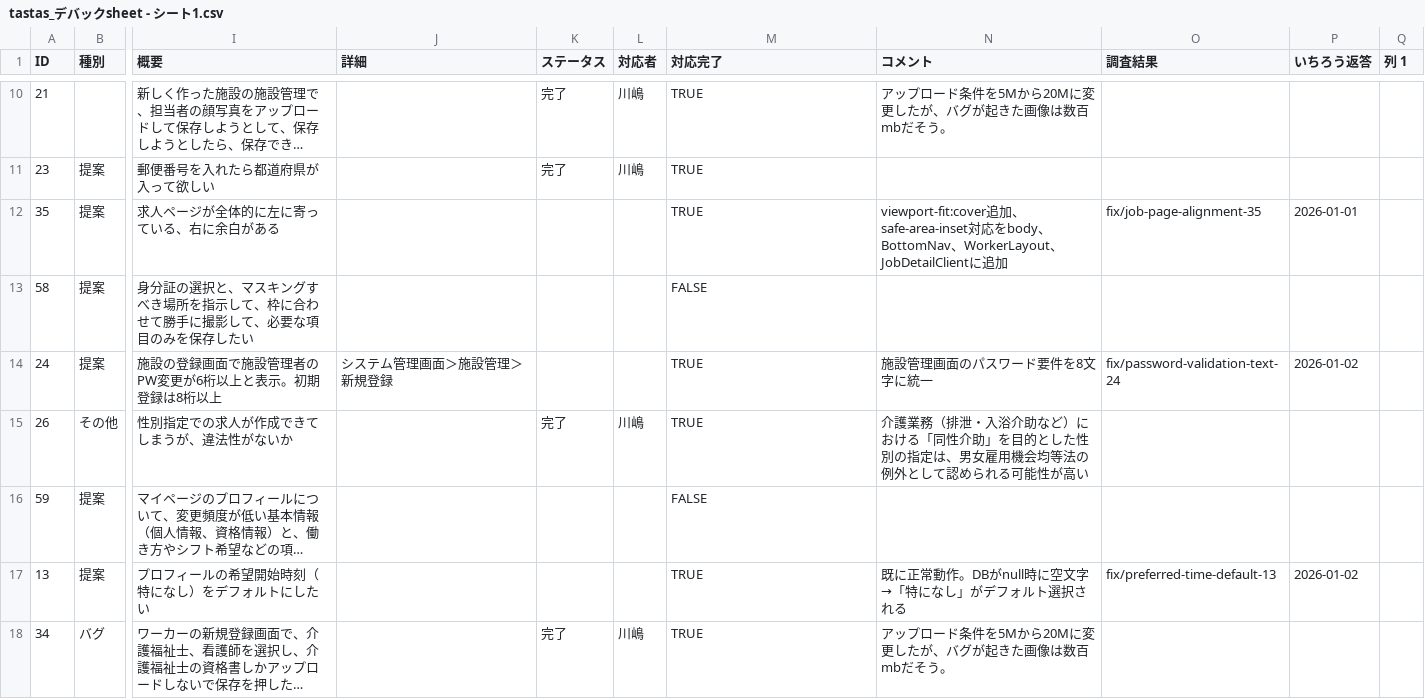
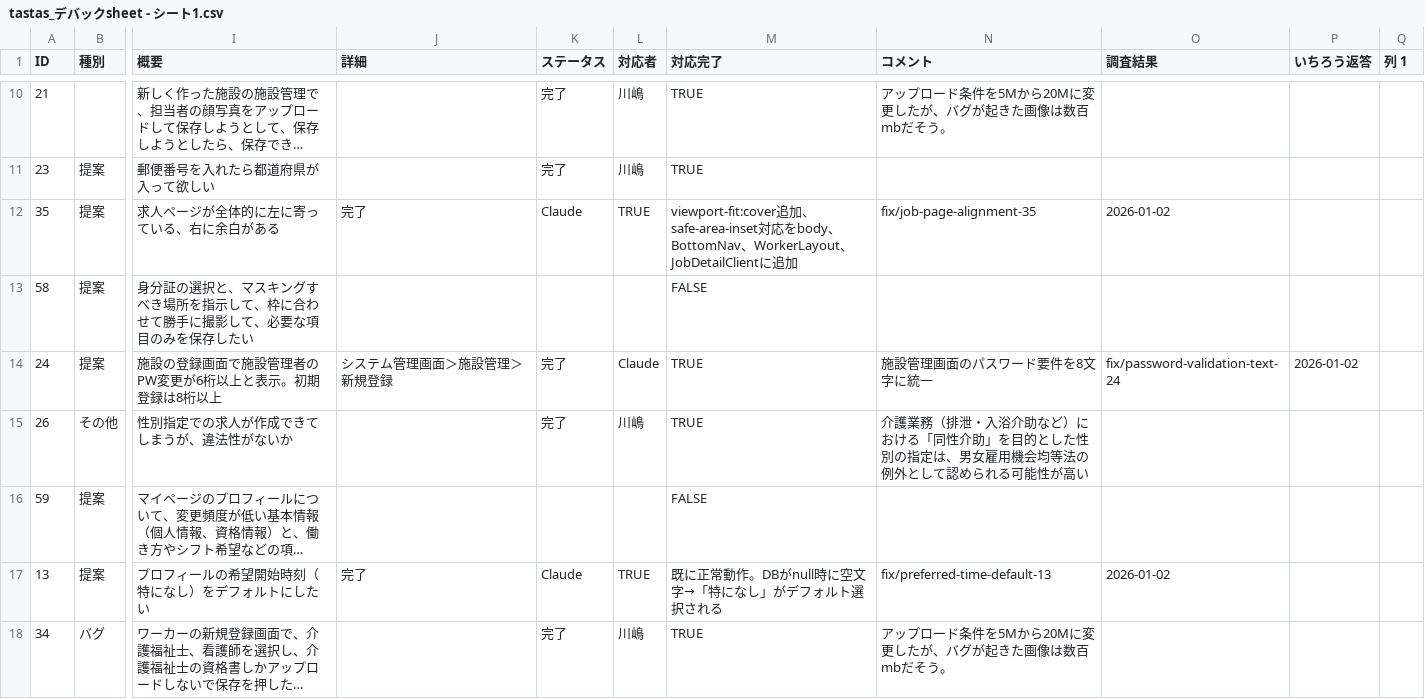
Before and after one commit to ichiro0712-dotcom/share-worker-app, a CSV file: docs/tastas_デバックsheet - シート1.csv, drawn as a sheet; only a part is shown, gaps mark what is left out; long unchanged cells end in …; the diff covers the shown part only; the diff names each change by its address in the sheet, - before the commit and + after, or states it on an @@ line.

```diff
--- a/docs/tastas_デバックsheet - シート1.csv
+++ b/docs/tastas_デバックsheet - シート1.csv
-J12 (詳細): (empty)
+J12 (詳細): 完了
-K12 (ステータス): (empty)
+K12 (ステータス): Claude
-L12 (対応者): (empty)
+L12 (対応者): TRUE
-M12 (対応完了): TRUE
+M12 (対応完了): viewport-fit:cover追加、safe-area-inset対応をbody、BottomNav、WorkerLayout、JobDetailClientに追加
-N12 (コメント): viewport-fit:cover追加、safe-area-inset対応をbody、BottomNav、WorkerLayout、JobDetailClientに追加
+N12 (コメント): fix/job-page-alignment-35
-O12 (調査結果): fix/job-page-alignment-35
+O12 (調査結果): 2026-01-02
-P12 (いちろう返答): 2026-01-01
+P12 (いちろう返答): (empty)
-K14 (ステータス): (empty)
+K14 (ステータス): 完了
-L14 (対応者): (empty)
+L14 (対応者): Claude
-J17 (詳細): (empty)
+J17 (詳細): 完了
-K17 (ステータス): (empty)
+K17 (ステータス): Claude
-L17 (対応者): (empty)
+L17 (対応者): TRUE
-M17 (対応完了): TRUE
+M17 (対応完了): 既に正常動作。DBがnull時に空文字→「特になし」がデフォルト選択される
-N17 (コメント): 既に正常動作。DBがnull時に空文字→「特になし」がデフォルト選択される
+N17 (コメント): fix/preferred-time-default-13
-O17 (調査結果): fix/preferred-time-default-13
+O17 (調査結果): 2026-01-02
-P17 (いちろう返答): 2026-01-02
+P17 (いちろう返答): (empty)
```
Also changed, not shown: 62 edited cells elsewhere in this file.
